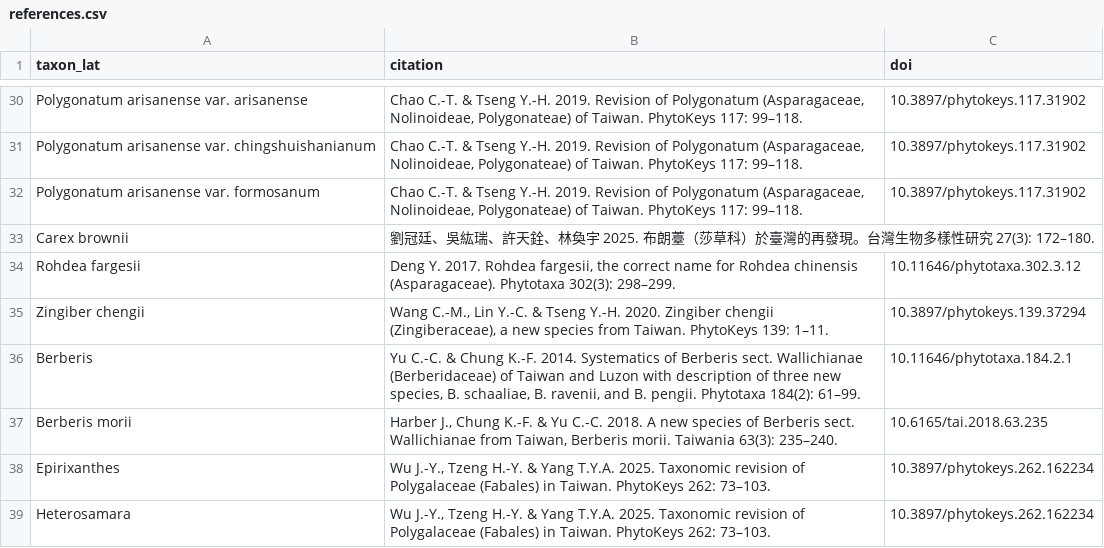
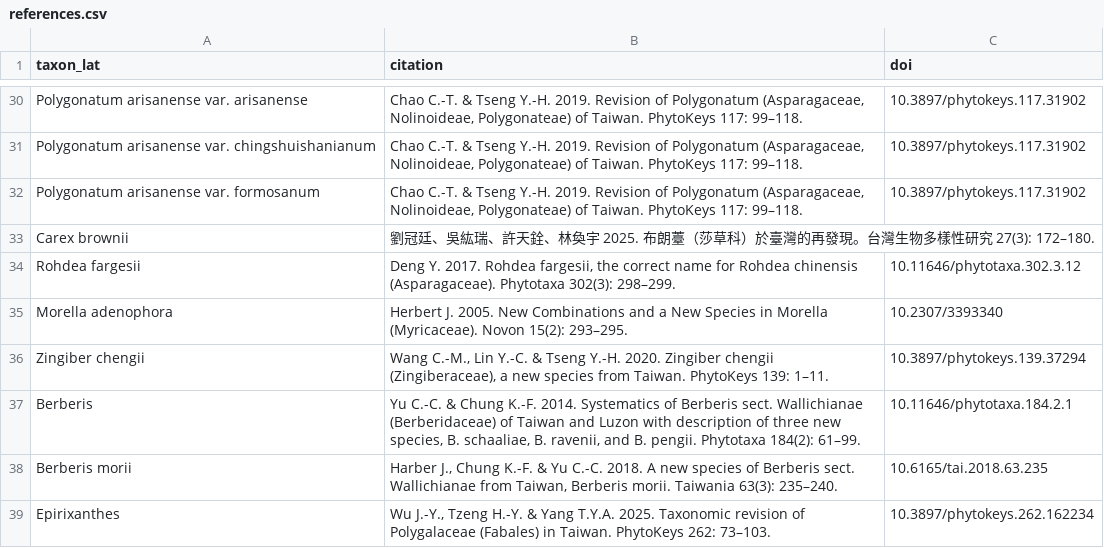
Before and after one commit to Bahamutzerox/taiwan-seed-plants, a CSV file: data/references.csv, drawn as a sheet; only a part is shown, gaps mark what is left out; the shorter side is filled out with more unchanged rows.

```diff
--- a/data/references.csv
+++ b/data/references.csv
@@ -34,2 +34,3 @@ Carex brownii,劉冠廷、吳紘瑞、許天銓、林奐宇 2025. 布朗薹（
 Rohdea fargesii,"Deng Y. 2017. Rohdea fargesii, the correct name for Rohdea chinensis (Asparagaceae). Phytotaxa 302(3): 298–299.",10.11646/phytotaxa.302.3.12
+Morella adenophora,Herbert J. 2005. New Combinations and a New Species in Morella (Myricaceae). Novon 15(2): 293–295.,10.2307/3393340
 Zingiber chengii,"Wang C.-M., Lin Y.-C. & Tseng Y.-H. 2020. Zingiber chengii (Zingiberaceae), a new species from Taiwan. PhytoKeys 139: 1–11.",10.3897/phytokeys.139.37294
```
Also changed, not shown: data/species.csv, 1 other file.
